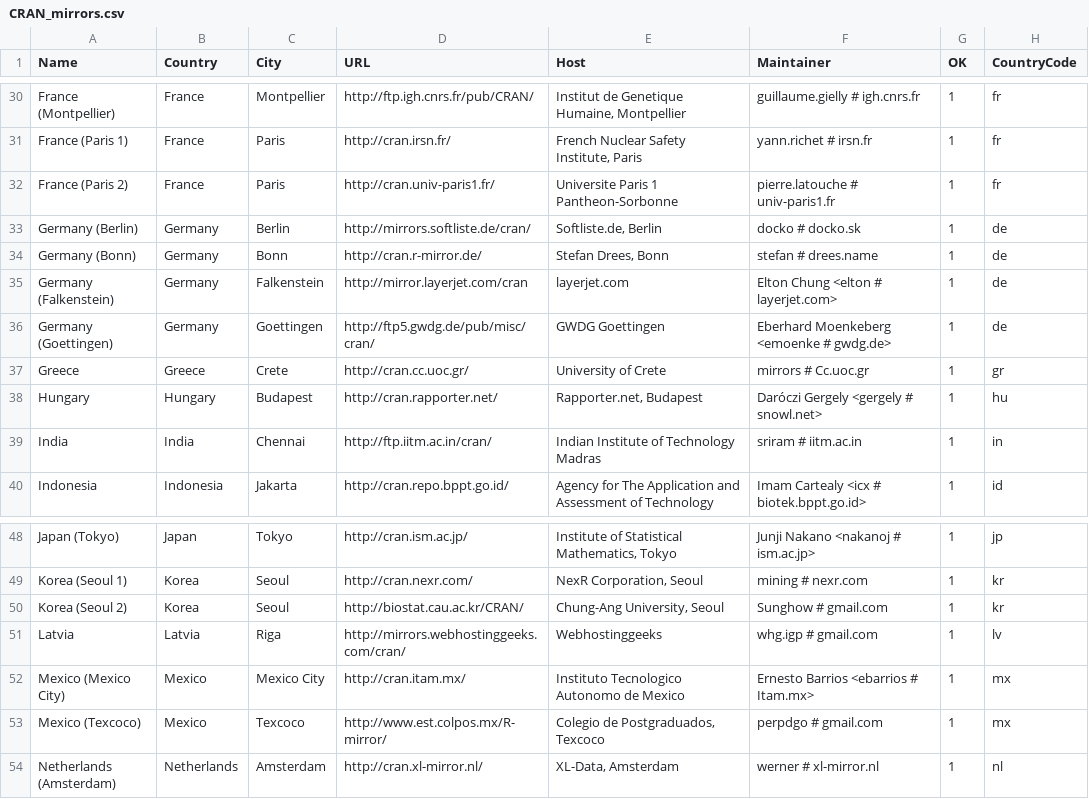
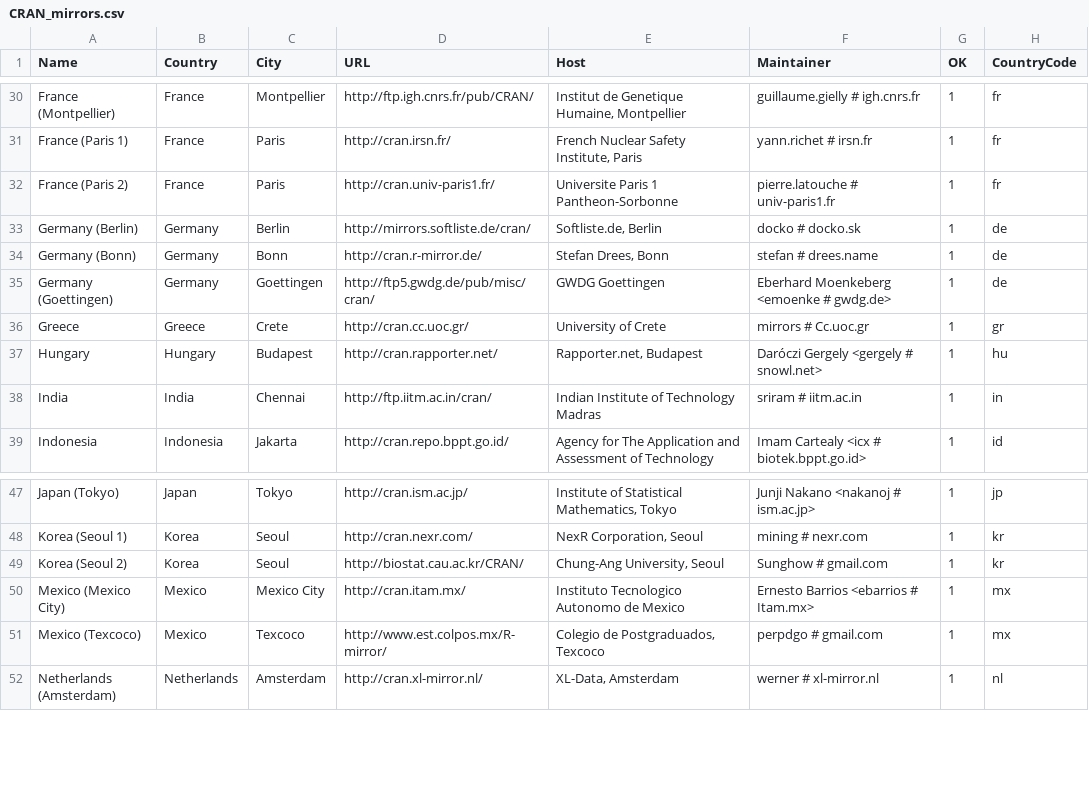
Before and after one commit to t-kalinowski/r-svn-formatted, a CSV file: doc/CRAN_mirrors.csv, drawn as a sheet; only a part is shown, gaps mark what is left out; the diff names each change by its address in the sheet, - before the commit and + after, or states it on an @@ line.

Commit message:
deleted 2 defunct mirrors
git-svn-id: https://svn.r-project.org/R/trunk@62774 00db46b3-68df-0310-9c12-caf00c1e9a41

```diff
--- a/doc/CRAN_mirrors.csv
+++ b/doc/CRAN_mirrors.csv
-row 35: Germany (Falkenstein) | Germany | Falkenstein | http://mirror.layerjet.com/cran | layerjet.com | Elton Chung <elton # layerjet.com> | 1 | de
-row 51: Latvia | Latvia | Riga | http://mirrors.webhostinggeeks.com/cran/ | Webhostinggeeks | whg.igp # gmail.com | 1 | lv
```
